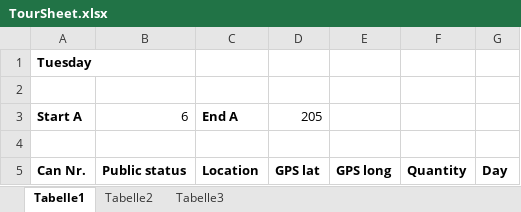
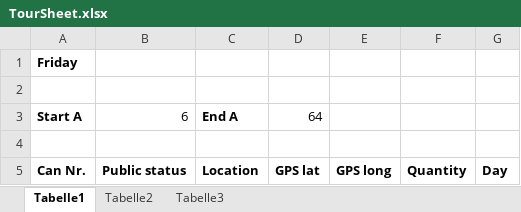
Before and after one commit to bud32160/trash-can-simulation, an Excel workbook: input/can_list/TourSheet.xlsx, sheet Tabelle1, drawn as a sheet; only a part is shown; values as stored, in another font and other column widths than the file's, no borders; the diff covers the shown part only; the diff names each change by its address in the sheet, - before the commit and + after, or states it on an @@ line.

```diff
--- a/input/can_list/TourSheet.xlsx (sheet Tabelle1)
+++ b/input/can_list/TourSheet.xlsx (sheet Tabelle1)
-A1 (Can Nr.): Tuesday
+A1 (Can Nr.): Friday
-D3 (GPS lat): 205
+D3 (GPS lat): 64
```
Also changed, not shown: other rows of this sheet, sheet Tabelle2, input/input_data/InputData.xlsx, 11 other files.
